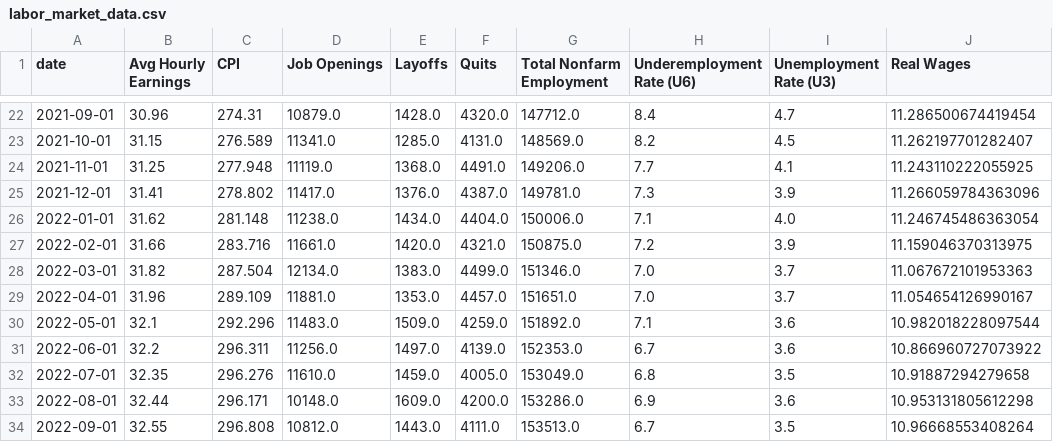
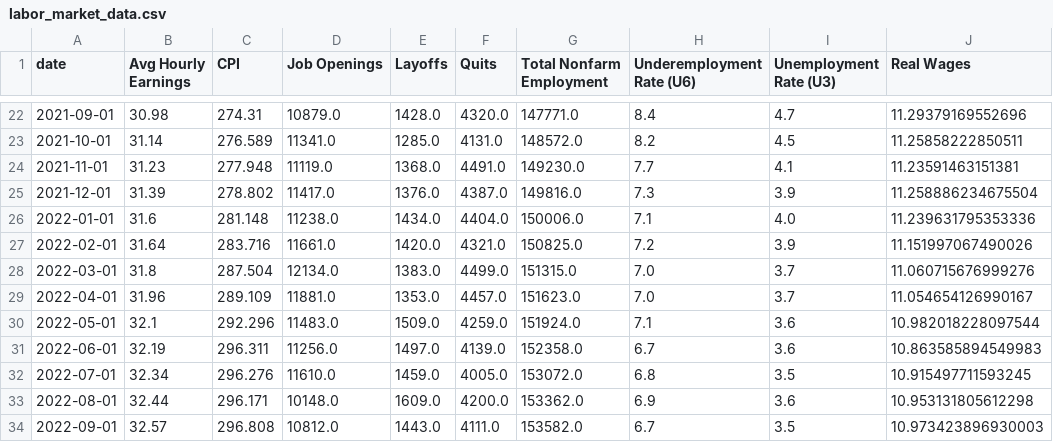
Before and after one commit to mrwizardmangit/ECON8320SemesterProject, a CSV file: labor_market_data.csv, drawn as a sheet; only a part is shown, gaps mark what is left out; the diff covers the shown part only.

```diff
--- a/labor_market_data.csv
+++ b/labor_market_data.csv
@@ -22,13 +22,13 @@ date,Avg Hourly Earnings,CPI,Job Openings,Layoffs,Quits,Total Nonfarm Employment
-2021-09-01,30.96,274.31,10879.0,1428.0,4320.0,147712.0,8.4,4.7,11.286500674419454
-2021-10-01,31.15,276.589,11341.0,1285.0,4131.0,148569.0,8.2,4.5,11.262197701282407
-2021-11-01,31.25,277.948,11119.0,1368.0,4491.0,149206.0,7.7,4.1,11.243110222055925
-2021-12-01,31.41,278.802,11417.0,1376.0,4387.0,149781.0,7.3,3.9,11.266059784363096
-2022-01-01,31.62,281.148,11238.0,1434.0,4404.0,150006.0,7.1,4.0,11.246745486363054
-2022-02-01,31.66,283.716,11661.0,1420.0,4321.0,150875.0,7.2,3.9,11.159046370313975
-2022-03-01,31.82,287.504,12134.0,1383.0,4499.0,151346.0,7.0,3.7,11.067672101953363
-2022-04-01,31.96,289.109,11881.0,1353.0,4457.0,151651.0,7.0,3.7,11.054654126990167
-2022-05-01,32.1,292.296,11483.0,1509.0,4259.0,151892.0,7.1,3.6,10.982018228097544
-2022-06-01,32.2,296.311,11256.0,1497.0,4139.0,152353.0,6.7,3.6,10.866960727073922
-2022-07-01,32.35,296.276,11610.0,1459.0,4005.0,153049.0,6.8,3.5,10.91887294279658
-2022-08-01,32.44,296.171,10148.0,1609.0,4200.0,153286.0,6.9,3.6,10.953131805612298
-2022-09-01,32.55,296.808,10812.0,1443.0,4111.0,153513.0,6.7,3.5,10.96668553408264
+2021-09-01,30.98,274.31,10879.0,1428.0,4320.0,147771.0,8.4,4.7,11.29379169552696
+2021-10-01,31.14,276.589,11341.0,1285.0,4131.0,148572.0,8.2,4.5,11.25858222850511
+2021-11-01,31.23,277.948,11119.0,1368.0,4491.0,149230.0,7.7,4.1,11.23591463151381
+2021-12-01,31.39,278.802,11417.0,1376.0,4387.0,149816.0,7.3,3.9,11.258886234675504
+2022-01-01,31.6,281.148,11238.0,1434.0,4404.0,150006.0,7.1,4.0,11.239631795353336
+2022-02-01,31.64,283.716,11661.0,1420.0,4321.0,150825.0,7.2,3.9,11.151997067490026
+2022-03-01,31.8,287.504,12134.0,1383.0,4499.0,151315.0,7.0,3.7,11.060715676999276
+2022-04-01,31.96,289.109,11881.0,1353.0,4457.0,151623.0,7.0,3.7,11.054654126990167
+2022-05-01,32.1,292.296,11483.0,1509.0,4259.0,151924.0,7.1,3.6,10.982018228097544
+2022-06-01,32.19,296.311,11256.0,1497.0,4139.0,152358.0,6.7,3.6,10.863585894549983
+2022-07-01,32.34,296.276,11610.0,1459.0,4005.0,153072.0,6.8,3.5,10.915497711593245
+2022-08-01,32.44,296.171,10148.0,1609.0,4200.0,153362.0,6.9,3.6,10.953131805612298
+2022-09-01,32.57,296.808,10812.0,1443.0,4111.0,153582.0,6.7,3.5,10.973423896930003
```
Also changed, not shown: 1 added row and 136 edited cells elsewhere in this file.
